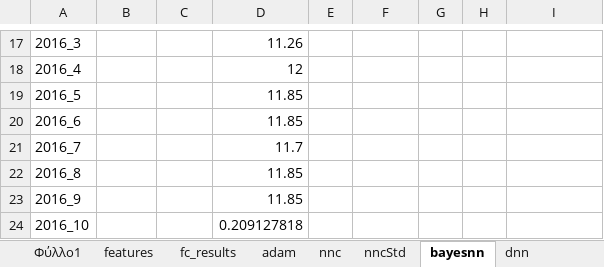
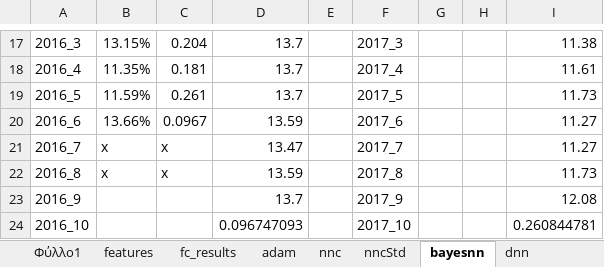
Before and after one commit to itsoulos/MLFOREST, an Excel workbook: PAPER_METEO/results.xlsx, sheet bayesnn, drawn as a sheet; only a part is shown, gaps mark what is left out; values as stored, in another font and other column widths than the file's, no borders; the diff covers the shown part only; the diff names each change by its address in the sheet, - before the commit and + after, or states it on an @@ line.

```diff
--- a/PAPER_METEO/results.xlsx (sheet bayesnn)
+++ b/PAPER_METEO/results.xlsx (sheet bayesnn)
-B17: (empty)
+B17: 13.15%
-C17: (empty)
+C17: 0.204
-D17: 11.26
+D17: 13.7
-F17: (empty)
+F17: 2017_3
-I17: (empty)
+I17: 11.38
-B18: (empty)
+B18: 11.35%
-C18: (empty)
+C18: 0.181
-D18: 12
+D18: 13.7
-F18: (empty)
+F18: 2017_4
-I18: (empty)
+I18: 11.61
-B19: (empty)
+B19: 11.59%
-C19: (empty)
+C19: 0.261
-D19: 11.85
+D19: 13.7
-F19: (empty)
+F19: 2017_5
-I19: (empty)
+I19: 11.73
-B20: (empty)
+B20: 13.66%
-C20: (empty)
+C20: 0.0967
-D20: 11.85
+D20: 13.59
-F20: (empty)
+F20: 2017_6
-I20:I21: (empty)
+I20:I21: 11.27
-B21:B22: (empty)
+B21:B22: x
-C21:C22: (empty)
+C21:C22: x
-D21: 11.7
+D21: 13.47
-F21: (empty)
+F21: 2017_7
-D22: 11.85
+D22: 13.59
-F22: (empty)
+F22: 2017_8
-I22: (empty)
+I22: 11.73
-D23: 11.85
+D23: 13.7
-F23: (empty)
+F23: 2017_9
-I23: (empty)
+I23: 12.08
-D24: 0.209127818
+D24: 0.096747093
-F24: (empty)
+F24: 2017_10
-I24: (empty)
+I24: 0.260844781
```
Also changed, not shown: 2 added rows, 2 removed rows and 27 edited cells elsewhere in this sheet, sheet nncStd, sheet dnn, 2 other files.
